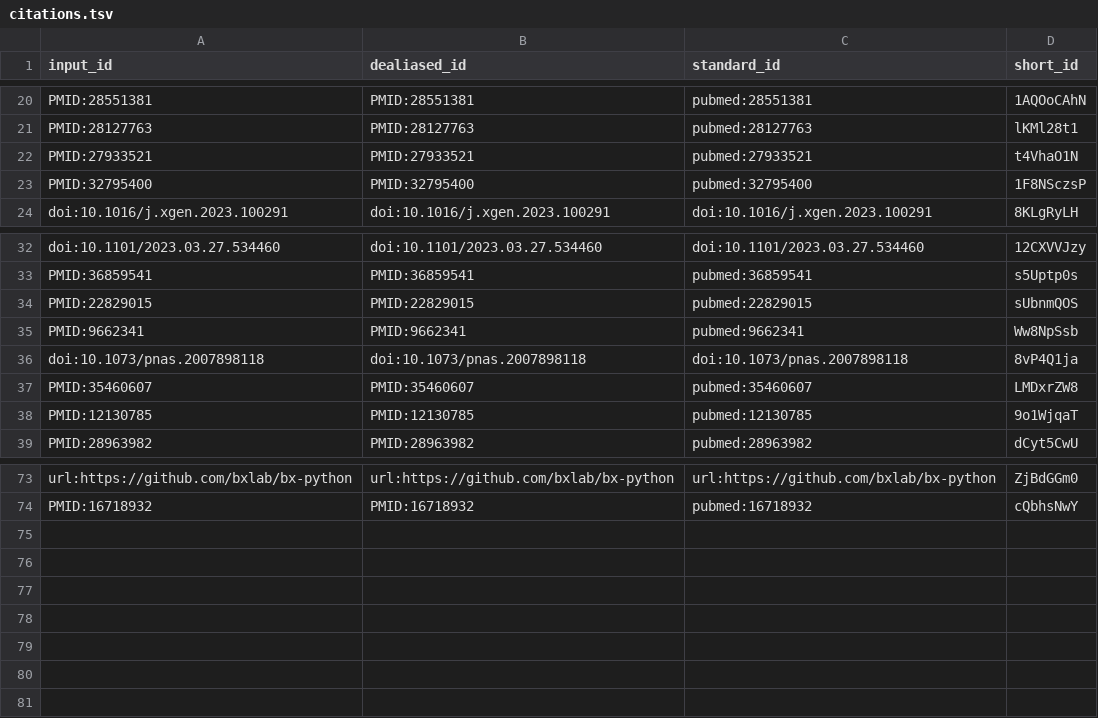
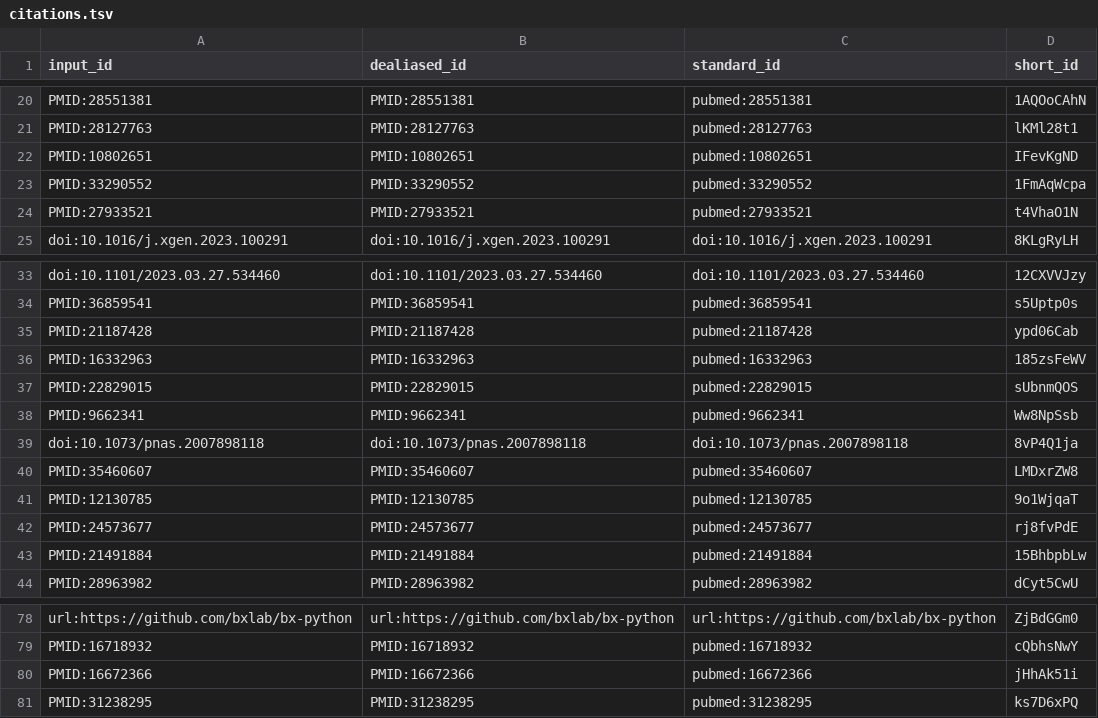
Before and after one commit to quinlan-lab/mutator-epistasis-manuscript, a TSV file: citations.tsv, drawn as a sheet; only a part is shown, gaps mark what is left out.

Commit message:
Add Aaron suggestions, add supp discussion of Setmar, update eQTL table, add wild AF figure. [ci skip]
This build is based on
https://github.com/quinlan-lab/mutator-epistasis-manuscript/commit/852173748fc7b6b6527057c91edde49d061cb256.

This commit was created by the following CI build and job:
https://github.com/quinlan-lab/mutator-epistasis-manuscript/commit/852173748fc7b6b6527057c91edde49d061cb256/checks
https://github.com/quinlan-lab/mutator-epistasis-manuscript/actions/runs/4767731374

```diff
--- a/citations.tsv
+++ b/citations.tsv
@@ -21,4 +21,5 @@ PMID:28551381	PMID:28551381	pubmed:28551381	1AQOoCAhN
 PMID:28127763	PMID:28127763	pubmed:28127763	lKMl28t1
+PMID:10802651	PMID:10802651	pubmed:10802651	IFevKgND
+PMID:33290552	PMID:33290552	pubmed:33290552	1FmAqWcpa
 PMID:27933521	PMID:27933521	pubmed:27933521	t4VhaO1N
-PMID:32795400	PMID:32795400	pubmed:32795400	1F8NSczsP
 doi:10.1016/j.xgen.2023.100291	doi:10.1016/j.xgen.2023.100291	doi:10.1016/j.xgen.2023.100291	8KLgRyLH
@@ -33,2 +34,4 @@ doi:10.1101/2023.03.27.534460	doi:10.1101/2023.03.27.534460	doi:10.1101/2023.03.
 PMID:36859541	PMID:36859541	pubmed:36859541	s5Uptp0s
+PMID:21187428	PMID:21187428	pubmed:21187428	ypd06Cab
+PMID:16332963	PMID:16332963	pubmed:16332963	185zsFeWV
 PMID:22829015	PMID:22829015	pubmed:22829015	sUbnmQOS
@@ -38,2 +41,4 @@ PMID:35460607	PMID:35460607	pubmed:35460607	LMDxrZW8
 PMID:12130785	PMID:12130785	pubmed:12130785	9o1WjqaT
+PMID:24573677	PMID:24573677	pubmed:24573677	rj8fvPdE
+PMID:21491884	PMID:21491884	pubmed:21491884	15BhbpbLw
 PMID:28963982	PMID:28963982	pubmed:28963982	dCyt5CwU
@@ -74 +79,3 @@ url:https://github.com/bxlab/bx-python	url:https://github.com/bxlab/bx-python	ur
 PMID:16718932	PMID:16718932	pubmed:16718932	cQbhsNwY
+PMID:16672366	PMID:16672366	pubmed:16672366	jHhAk51i
+PMID:31238295	PMID:31238295	pubmed:31238295	ks7D6xPQ
```
Also changed, not shown: 7 other files.
